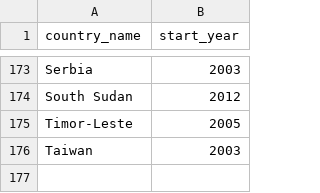
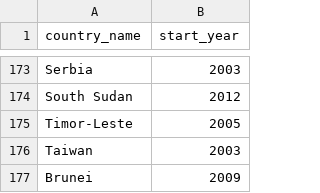
Before and after one commit to andrewheiss/jk_misc, a CSV file: data/year_joined_original.csv, drawn as a sheet; only a part is shown, gaps mark what is left out.

```diff
--- a/data/year_joined_original.csv
+++ b/data/year_joined_original.csv
@@ -176 +176,2 @@
 "Taiwan",2003
+"Brunei",2009
```
Also changed, not shown: data/year_joined.csv, 1 other file.
